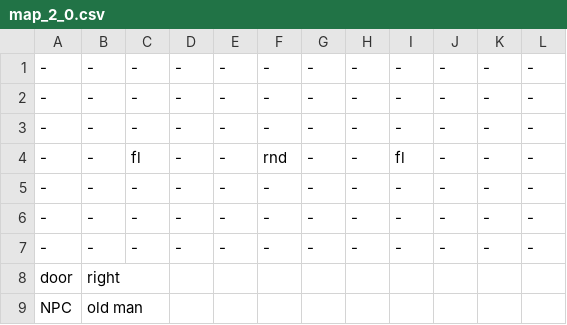
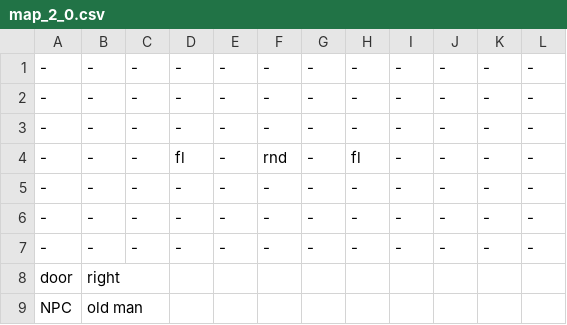
Before and after one commit to DeFisch/ZeldaGame, a CSV file: src/Content/map_data/map_2_0.csv, drawn as a sheet.

```diff
--- a/src/Content/map_data/map_2_0.csv
+++ b/src/Content/map_data/map_2_0.csv
@@ -3,3 +3,3 @@
 -,-,-,-,-,-,-,-,-,-,-,-
--,-,fl,-,-,rnd,-,-,fl,-,-,-
+-,-,-,fl,-,rnd,-,fl,-,-,-,-
 -,-,-,-,-,-,-,-,-,-,-,-
```
Also changed, not shown: 6 other files.
